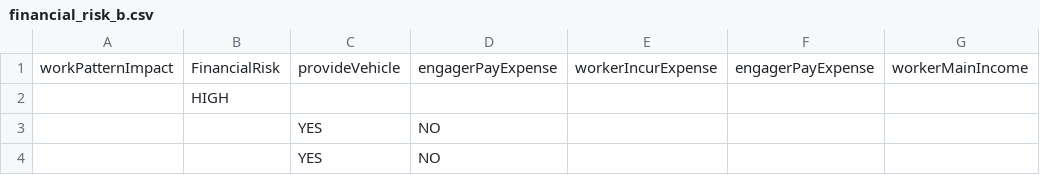
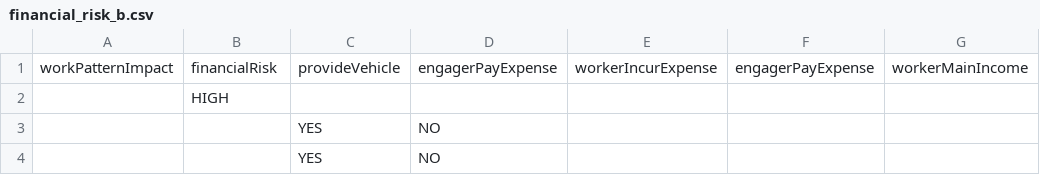
Before and after one commit to chris-mac/off-payroll-decision, a CSV file: conf/tables/financial_risk_b.csv, drawn as a sheet; only a part is shown; the diff names each change by its address in the sheet, - before the commit and + after, or states it on an @@ line.

```diff
--- a/conf/tables/financial_risk_b.csv
+++ b/conf/tables/financial_risk_b.csv
-B1: FinancialRisk
+B1: financialRisk
```
Also changed, not shown: conf/tables/financial_risk_a.csv, conf/tables/matrix_of_matrices.csv, 13 other files.
